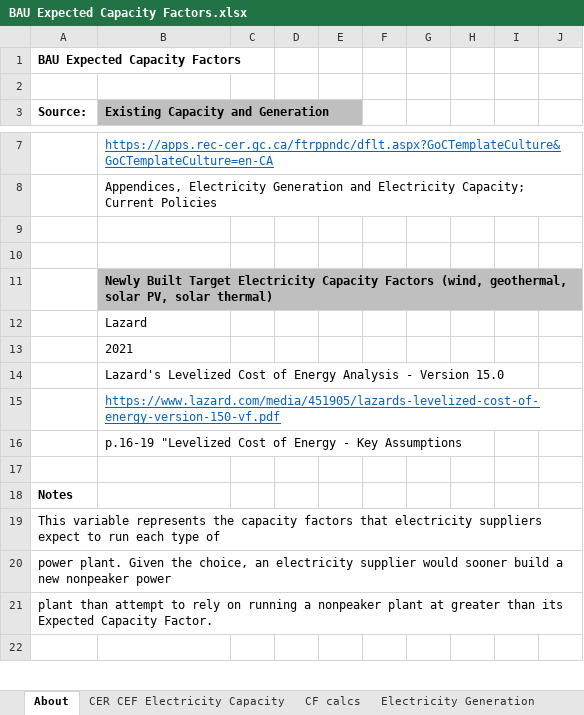
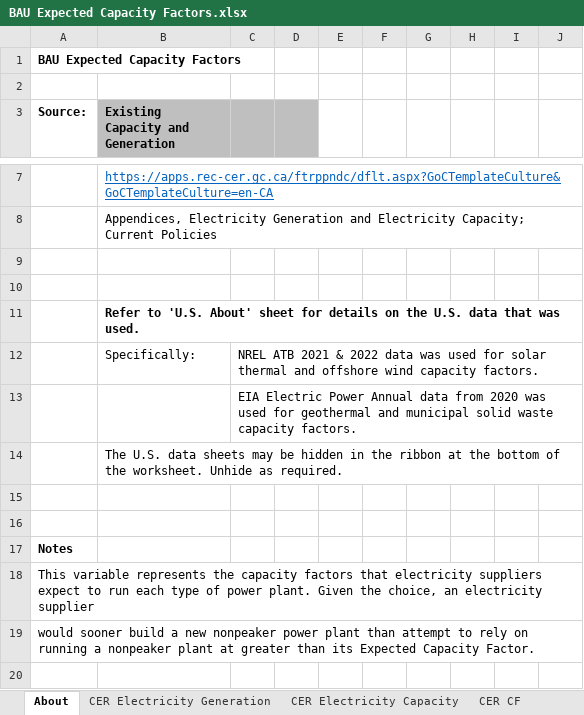
Before and after one commit to EnergyInnovation/eps-canada, an Excel workbook: InputData/elec/BECF/BAU Expected Capacity Factors.xlsx, sheet About, drawn as a sheet; only a part is shown, gaps mark what is left out; values as stored, in another font and other column widths than the file's, no borders; conditional formats not drawn; removed rows and columns are numbered as before the commit, all else as after; the diff covers the shown part only; the diff names each change by its address in the sheet, - before the commit and + after, or states it on an @@ line.

```diff
--- a/InputData/elec/BECF/BAU Expected Capacity Factors.xlsx (sheet About)
+++ b/InputData/elec/BECF/BAU Expected Capacity Factors.xlsx (sheet About)
-sheet tab: CER CEF Electricity Capacity
-sheet tab: CF calcs
-sheet tab: Electricity Generation
+sheet tab: CER Electricity Generation
+sheet tab: CER Electricity Capacity
+sheet tab: CER CF
-C3:D3 fill: none
+C3:D3 fill: #BFBFBF
-B11 (Existing Capacity and Generation): Newly Built Target Electricity Capacity Factors (wind, geothermal, solar PV, solar thermal)
+B11 (Existing Capacity and Generation): Refer to 'U.S. About' sheet for details on the U.S. data that was used.
-B11 fill: #BFBFBF
+B11 fill: none
-row 12:  | Lazard
-row 13:  | 2021
-row 14:  | Lazard's Levelized Cost of Energy Analysis - Version 15.0
+row 12:  | Specifically: | NREL ATB 2021 & 2022 data was used for solar thermal and offshore wind capacity factors.
+row 13:  |  | EIA Electric Power Annual data from 2020 was used for geothermal and municipal solid waste capacity factors.
-B14 (Existing Capacity and Generation): https://www.lazard.com/media/451905/lazards-levelized-cost-of-energy-version-150-vf.pdf
+B14 (Existing Capacity and Generation): The U.S. data sheets may be hidden in the ribbon at the bottom of the worksheet. Unhide as required.
@@ B14 underline: on → off, text colour: #0563C1 → black @@
-B15 (Existing Capacity and Generation): p.16-19 "Levelized Cost of Energy - Key Assumptions
+B15 (Existing Capacity and Generation): (empty)
-A18 (Source:): …type of
+A18 (Source:): …type of power plant. Given the choice, an electricity supplier
-A19 (Source:): power plant. Given the choice, an electricity supplier would sooner build a new nonpeaker power
+A19 (Source:): would sooner build a new nonpeaker power plant than attempt to rely on running a nonpeaker plant at greater than its Expected Capacity Factor.
-row 21: plant than attempt to rely on running a nonpeaker plant at greater than its Expected Capacity Factor.
```
Also changed, not shown: 44 added rows, 18 removed rows, 7 edited cells and cell formats elsewhere in this sheet, sheet BECF-pre-ret, sheet BECF-new, sheet BECF-pre-nonret, other sheet tabs, hidden cells, charts or pictures, InputData/elec/BCpUC/Battery Cost per Unit Cap.xlsx, InputData/fuels/BFPaT/BAU Fuel Prices and Taxes.xlsx, 32 other files.
